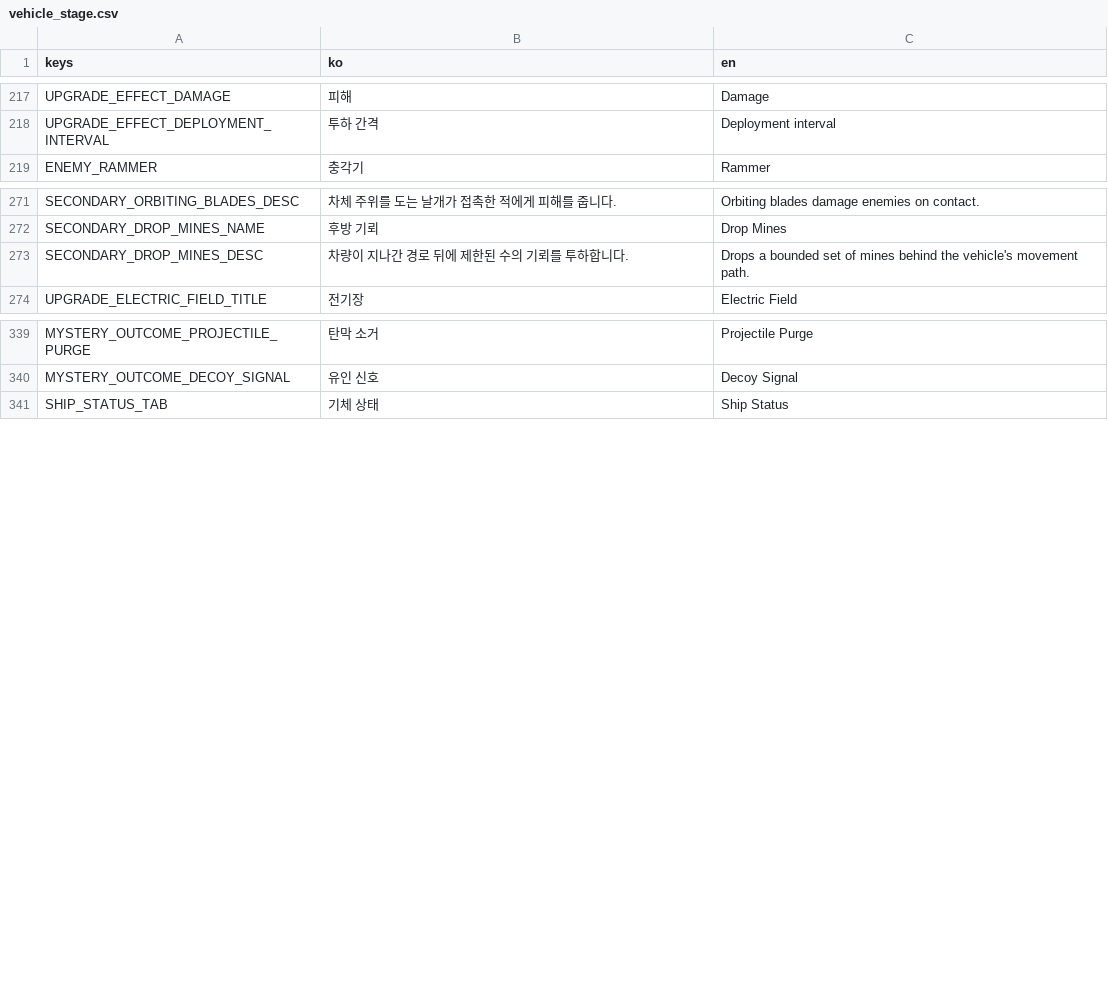
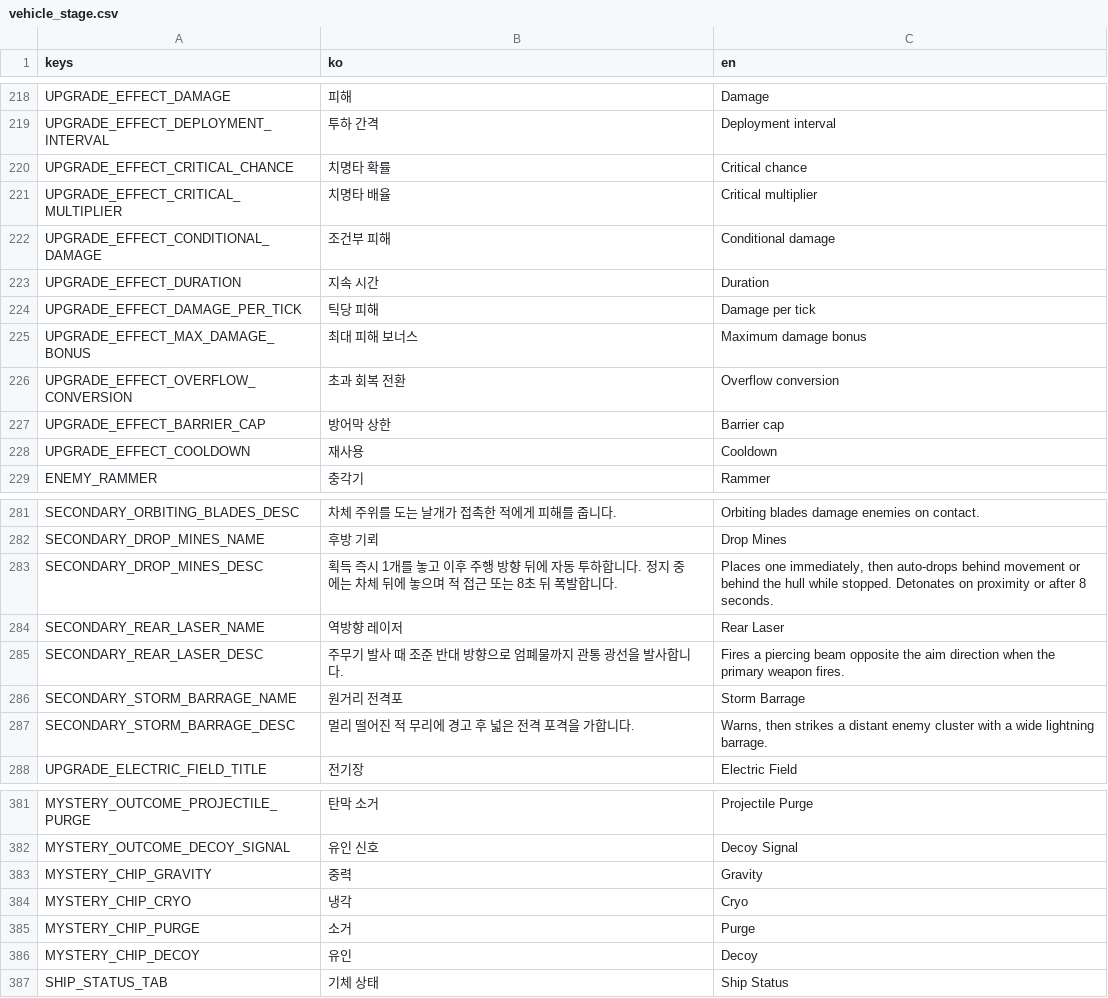
Before and after one commit to simpleusername96/cardborne-platformer, a CSV file: localization/vehicle_stage.csv, drawn as a sheet; only a part is shown, gaps mark what is left out; the diff covers the shown part only.

Commit message:
feat: deepen combat upgrades and field objects

```diff
--- a/localization/vehicle_stage.csv
+++ b/localization/vehicle_stage.csv
@@ -218,2 +219,11 @@ UPGRADE_EFFECT_DAMAGE,"피해","Damage"
 UPGRADE_EFFECT_DEPLOYMENT_INTERVAL,"투하 간격","Deployment interval"
+UPGRADE_EFFECT_CRITICAL_CHANCE,"치명타 확률","Critical chance"
+UPGRADE_EFFECT_CRITICAL_MULTIPLIER,"치명타 배율","Critical multiplier"
+UPGRADE_EFFECT_CONDITIONAL_DAMAGE,"조건부 피해","Conditional damage"
+UPGRADE_EFFECT_DURATION,"지속 시간","Duration"
+UPGRADE_EFFECT_DAMAGE_PER_TICK,"틱당 피해","Damage per tick"
+UPGRADE_EFFECT_MAX_DAMAGE_BONUS,"최대 피해 보너스","Maximum damage bonus"
+UPGRADE_EFFECT_OVERFLOW_CONVERSION,"초과 회복 전환","Overflow conversion"
+UPGRADE_EFFECT_BARRIER_CAP,"방어막 상한","Barrier cap"
+UPGRADE_EFFECT_COOLDOWN,"재사용","Cooldown"
 ENEMY_RAMMER,"충각기","Rammer"
@@ -272,3 +282,7 @@ SECONDARY_ORBITING_BLADES_DESC,"차체 주위를 도는 날개가 접촉한 적
 SECONDARY_DROP_MINES_NAME,"후방 기뢰","Drop Mines"
-SECONDARY_DROP_MINES_DESC,"차량이 지나간 경로 뒤에 제한된 수의 기뢰를 투하합니다.","Drops a bounded set of mines behind the vehicle's movement path."
+SECONDARY_DROP_MINES_DESC,"획득 즉시 1개를 놓고 이후 주행 방향 뒤에 자동 투하합니다. 정지 중에는 차체 뒤에 놓으며 적 접근 또는 8초 뒤 폭발합니다.","Places one immediately, then auto-drops behind movement or behind the hull while stopped. Detonates on proximity or after 8 seconds."
+SECONDARY_REAR_LASER_NAME,"역방향 레이저","Rear Laser"
+SECONDARY_REAR_LASER_DESC,"주무기 발사 때 조준 반대 방향으로 엄폐물까지 관통 광선을 발사합니다.","Fires a piercing beam opposite the aim direction when the primary weapon fires."
+SECONDARY_STORM_BARRAGE_NAME,"원거리 전격포","Storm Barrage"
+SECONDARY_STORM_BARRAGE_DESC,"멀리 떨어진 적 무리에 경고 후 넓은 전격 포격을 가합니다.","Warns, then strikes a distant enemy cluster with a wide lightning barrage."
 UPGRADE_ELECTRIC_FIELD_TITLE,"전기장","Electric Field"
@@ -340,2 +382,6 @@ MYSTERY_OUTCOME_PROJECTILE_PURGE,"탄막 소거","Projectile Purge"
 MYSTERY_OUTCOME_DECOY_SIGNAL,"유인 신호","Decoy Signal"
+MYSTERY_CHIP_GRAVITY,"중력","Gravity"
+MYSTERY_CHIP_CRYO,"냉각","Cryo"
+MYSTERY_CHIP_PURGE,"소거","Purge"
+MYSTERY_CHIP_DECOY,"유인","Decoy"
 SHIP_STATUS_TAB,"기체 상태","Ship Status"
```
Also changed, not shown: 29 added rows and 2 edited cells elsewhere in this file, 49 other files.
